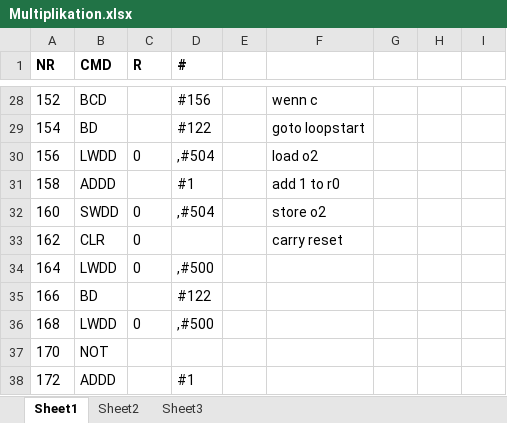
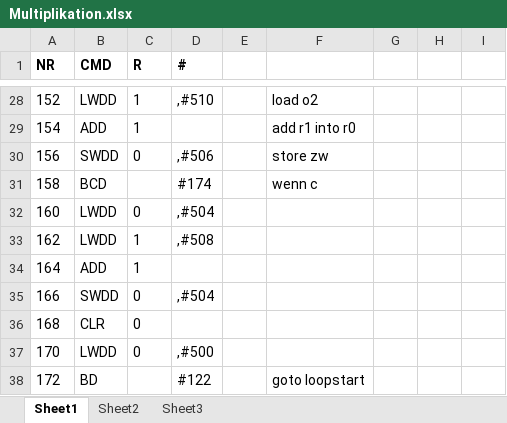
Before and after one commit to Lords-Von-Handschreiber/Mini-Power-PC, an Excel workbook: Examples/Multiplikation.xlsx, sheet Sheet1, drawn as a sheet; only a part is shown, gaps mark what is left out; values as stored, in another font and other column widths than the file's, no borders; the diff covers the shown part only; the diff names each change by its address in the sheet, - before the commit and + after, or states it on an @@ line.

```diff
--- a/Examples/Multiplikation.xlsx (sheet Sheet1)
+++ b/Examples/Multiplikation.xlsx (sheet Sheet1)
-B28 (CMD): BCD
+B28 (CMD): LWDD
-C28:C29 (R): (empty)
+C28:C29 (R): 1
-D28 (#): #156
+D28 (#): ,#510
-F28: wenn c
+F28: load o2
-B29 (CMD): BD
+B29 (CMD): ADD
-D29 (#): #122
+D29 (#): (empty)
-F29: goto loopstart
+F29: add r1 into r0
-B30 (CMD): LWDD
+B30 (CMD): SWDD
-D30 (#): ,#504
+D30 (#): ,#506
-F30: load o2
+F30: store zw
-B31 (CMD): ADDD
+B31 (CMD): BCD
-D31 (#): #1
+D31 (#): #174
-F31: add 1 to r0
+F31: wenn c
-B32 (CMD): SWDD
+B32 (CMD): LWDD
-F32: store o2
+F32: (empty)
-B33 (CMD): CLR
+B33 (CMD): LWDD
-C33:C34 (R): 0
+C33:C34 (R): 1
-D33 (#): (empty)
+D33 (#): ,#508
-F33: carry reset
+F33: (empty)
-B34 (CMD): LWDD
+B34 (CMD): ADD
-D34 (#): ,#500
+D34 (#): (empty)
-B35 (CMD): BD
+B35 (CMD): SWDD
-C35 (R): (empty)
+C35 (R): 0
-D35 (#): #122
+D35 (#): ,#504
-B36 (CMD): LWDD
+B36 (CMD): CLR
-D36 (#): ,#500
+D36 (#): (empty)
-B37 (CMD): NOT
+B37 (CMD): LWDD
-C37 (R): (empty)
+C37 (R): 0
-D37 (#): (empty)
+D37 (#): ,#500
-B38 (CMD): ADDD
+B38 (CMD): BD
-D38 (#): #1
+D38 (#): #122
-F38: (empty)
+F38: goto loopstart
```
Also changed, not shown: 82 removed rows and 124 edited cells elsewhere in this sheet, 1 other file.
